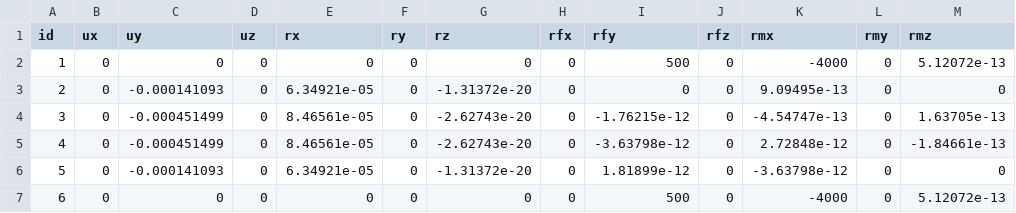
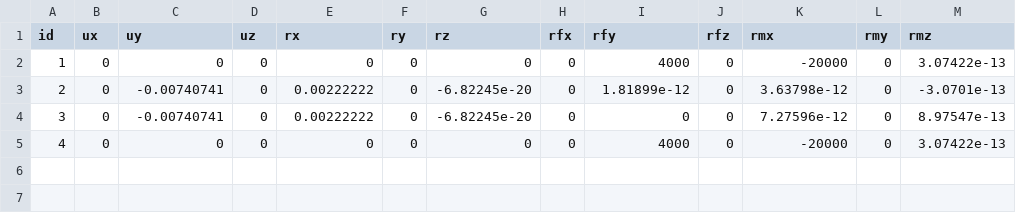
Before and after one commit to MatthiasRus/FEA_Solver, a CSV file: output/deflections_lc2.csv, drawn as a sheet.

```diff
--- a/output/deflections_lc2.csv
+++ b/output/deflections_lc2.csv
@@ -1,7 +1,5 @@
 id,ux,uy,uz,rx,ry,rz,rfx,rfy,rfz,rmx,rmy,rmz
-1,0,0,0,0,0,0,0,500,0,-4000,0,5.12072e-13
-2,0,-0.000141093,0,6.34921e-05,0,-1.31372e-20,0,0,0,9.09495e-13,0,0
-3,0,-0.000451499,0,8.46561e-05,0,-2.62743e-20,0,-1.76215e-12,0,-4.54747e-13,0,1.63705e-13
-4,0,-0.000451499,0,8.46561e-05,0,-2.62743e-20,0,-3.63798e-12,0,2.72848e-12,0,-1.84661e-13
-5,0,-0.000141093,0,6.34921e-05,0,-1.31372e-20,0,1.81899e-12,0,-3.63798e-12,0,0
-6,0,0,0,0,0,0,0,500,0,-4000,0,5.12072e-13
+1,0,0,0,0,0,0,0,4000,0,-20000,0,3.07422e-13
+2,0,-0.00740741,0,0.00222222,0,-6.82245e-20,0,1.81899e-12,0,3.63798e-12,0,-3.0701e-13
+3,0,-0.00740741,0,0.00222222,0,-6.82245e-20,0,0,0,7.27596e-12,0,8.97547e-13
+4,0,0,0,0,0,0,0,4000,0,-20000,0,3.07422e-13
```
Also changed, not shown: output/deflections_lc1.csv, 5 other files.
